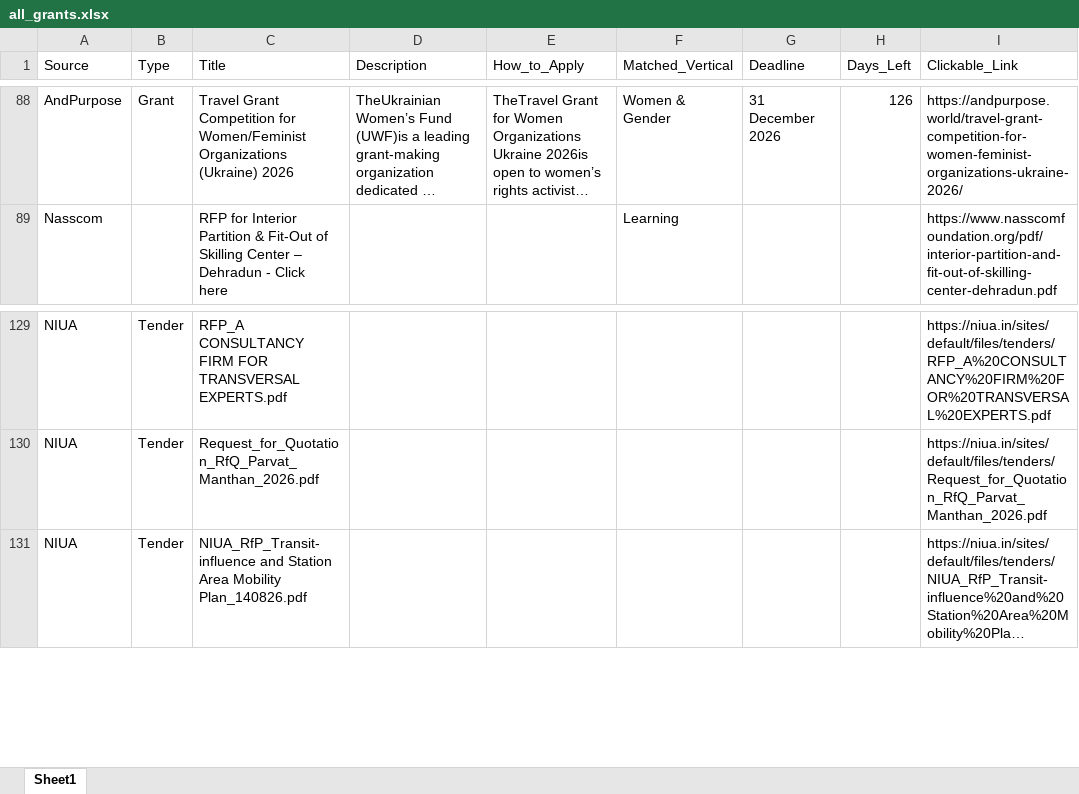
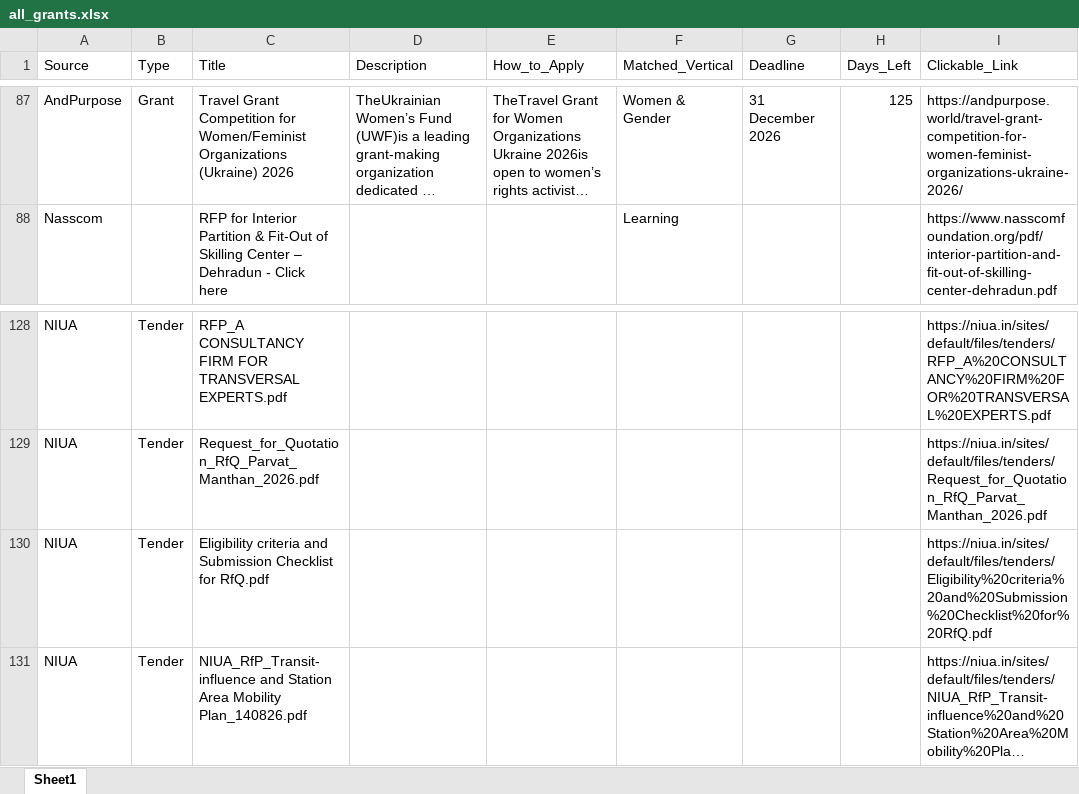
Before and after one commit to RajuSakshena/all-scraping, an Excel workbook: all_grants.xlsx, sheet Sheet1, drawn as a sheet; only a part is shown, gaps mark what is left out; long unchanged cells end in …; values as stored, in another font and other column widths than the file's, no borders; addresses are those after the commit; the diff covers the shown part only; the diff names each change by its address in the sheet, - before the commit and + after, or states it on an @@ line.

```diff
--- a/all_grants.xlsx (sheet Sheet1)
+++ b/all_grants.xlsx (sheet Sheet1)
-H87 (Days_Left): 126
+H87 (Days_Left): 125
+row 130: NIUA | Tender | Eligibility criteria and Submission Checklist for RfQ.pdf |  |  |  |  |  | https://niua.in/sites/default/files/tenders/Eligibility%20criteria%20and%20Submission%20Checklist%20for%20RfQ.pdf
```
Also changed, not shown: 23 added rows, 24 removed rows and 87 edited cells elsewhere in this sheet.
